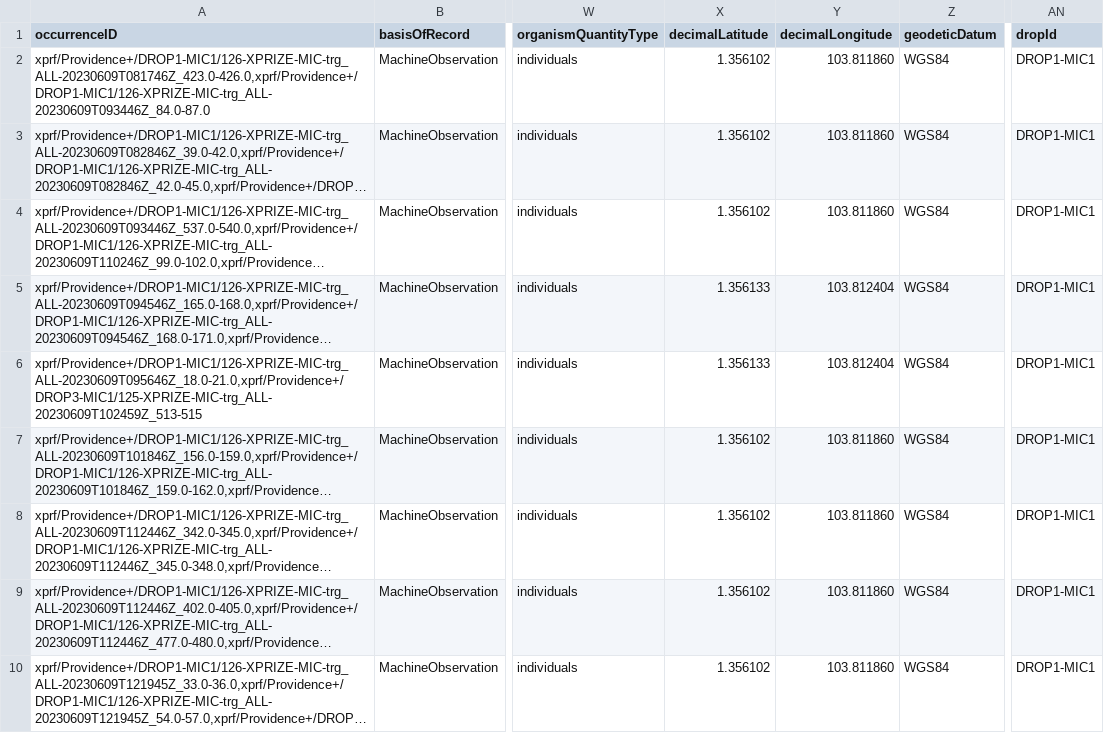
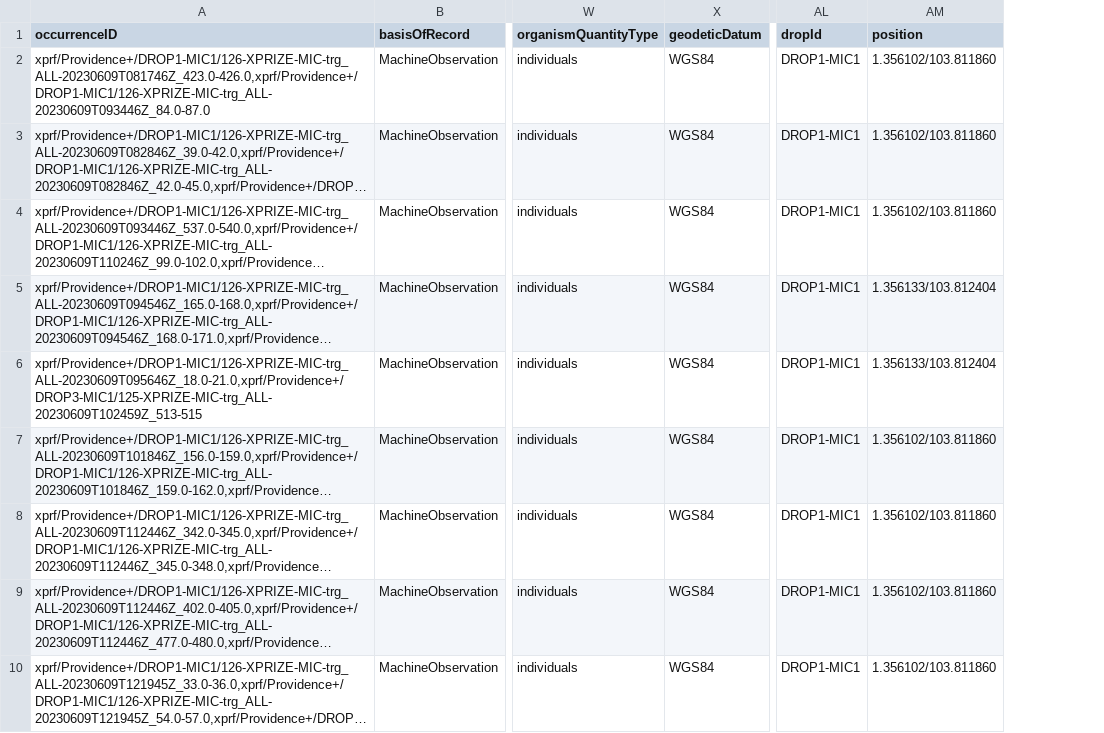
Before and after one commit to arturomp99/biodiversityVisualization-back, a CSV file: public/clean_IdentifiedSpeciesTime.csv, drawn as a sheet; only a part is shown, gaps mark what is left out; long unchanged cells end in …; removed rows and columns are numbered as before the commit, all else as after; the diff names each change by its address in the sheet, - before the commit and + after, or states it on an @@ line.

Commit message:
feat: DATA change lat lon to pos

```diff
--- a/public/clean_IdentifiedSpeciesTime.csv
+++ b/public/clean_IdentifiedSpeciesTime.csv
-column X (decimalLatitude), rows 2-10: 1.356102 | 1.356102 | 1.356102 | 1.356133 | 1.356133 | 1.356102 | 1.356102 | 1.356102 | 1.356102
-column Y (decimalLongitude), rows 2-10: 103.811860 | 103.811860 | 103.811860 | 103.812404 | 103.812404 | 103.811860 | 103.811860 | 103.811860 | 103.811860
+column AM (position), rows 2-10: 1.356102/103.811860 | 1.356102/103.811860 | 1.356102/103.811860 | 1.356133/103.812404 | 1.356133/103.812404 | 1.356102/103.811860 | 1.356102/103.811860 | 1.356102/103.811860 | 1.356102/103.811860
```
Also changed, not shown: 1 other file.
